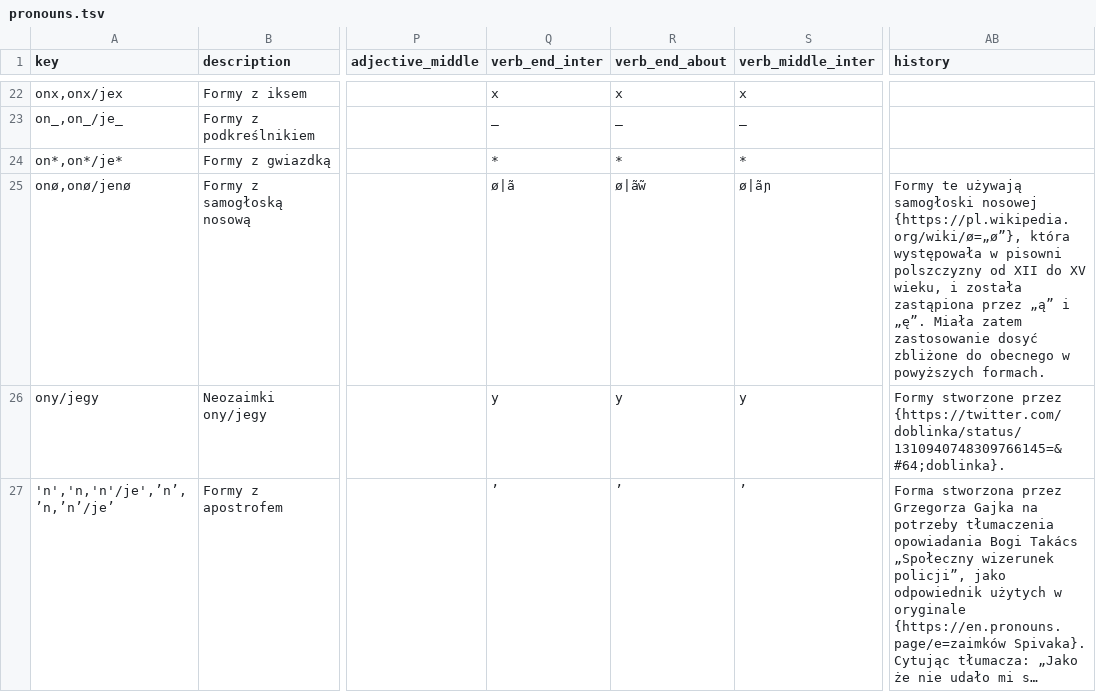
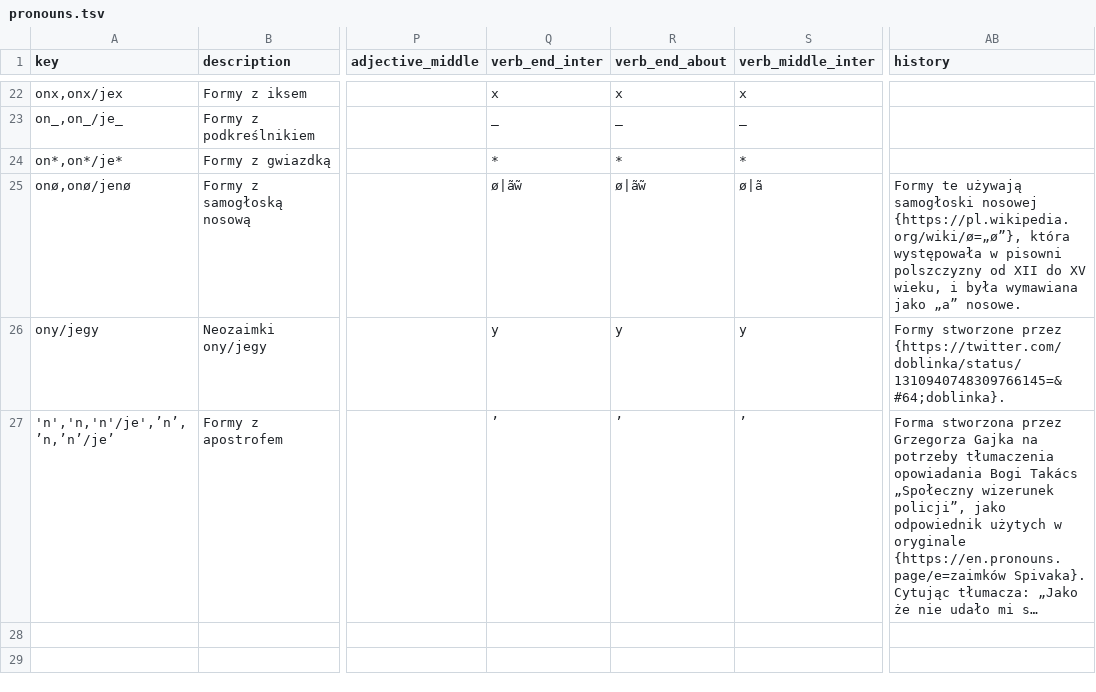
Before and after one commit to tutking24/pronounspage, a TSV file: locale/pl/pronouns/pronouns.tsv, drawn as a sheet; only a part is shown, gaps mark what is left out; long unchanged cells end in …; the diff names each change by its address in the sheet, - before the commit and + after, or states it on an @@ line.

Commit message:
Update locale/pl/pronouns/pronouns.tsv

```diff
--- a/locale/pl/pronouns/pronouns.tsv
+++ b/locale/pl/pronouns/pronouns.tsv
-Q25 (verb_end_inter): ø|ã
+Q25 (verb_end_inter): ø|ãw̃
-S25 (verb_middle_inter): ø|ãɲ
+S25 (verb_middle_inter): ø|ã
-AB25 (history): …wieku, i została zastąpiona przez „ą” i „ę”. Miała zatem zastosowanie dosyć zbliżone do obecnego w powyższych formach.
+AB25 (history): …wieku, i była wymawiana jako „a” nosowe.
```
